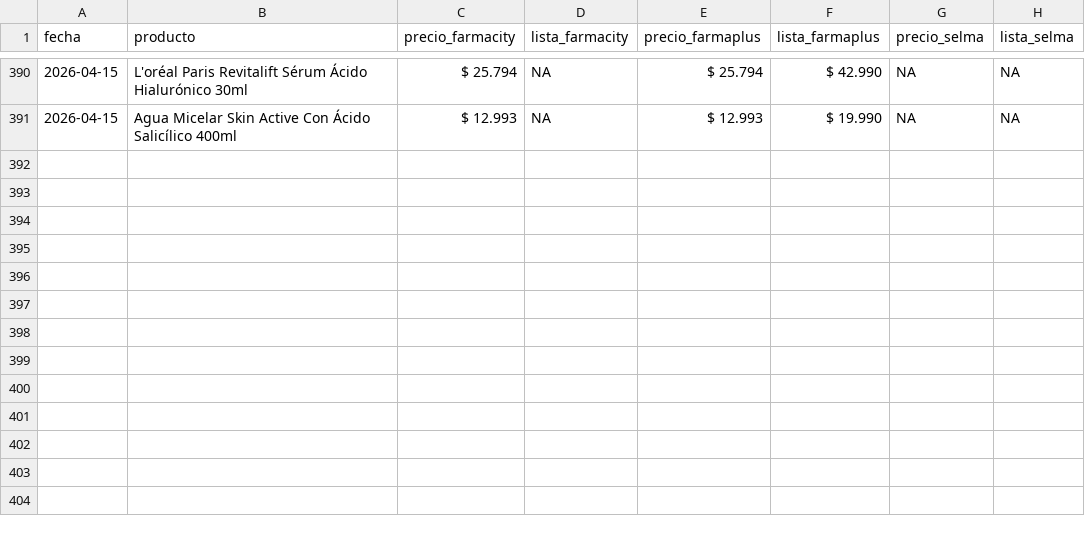
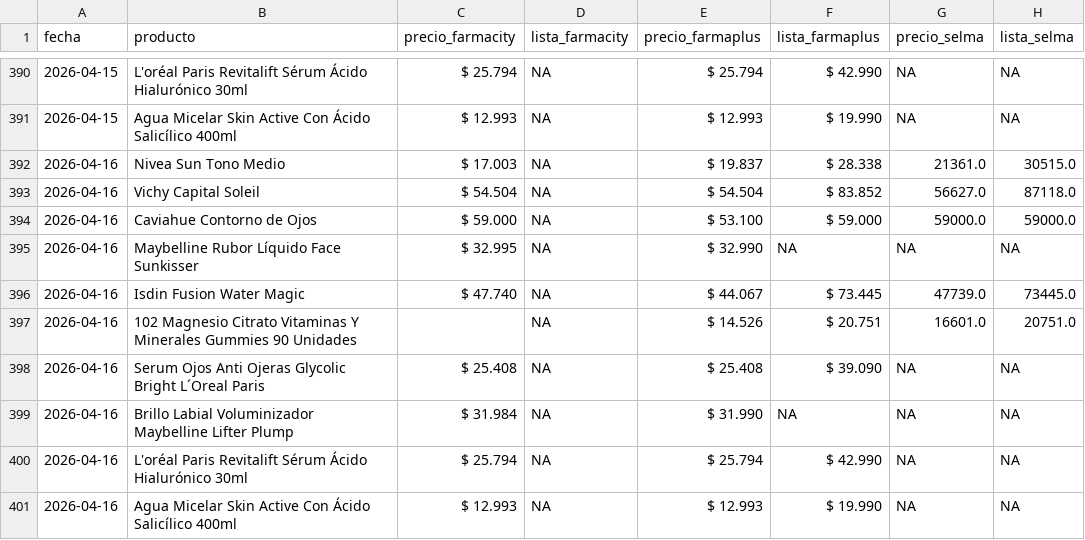
Before and after one commit to mgluge-bot/comparador-de-precios-vs3, a CSV file: precios.csv, drawn as a sheet; only a part is shown, gaps mark what is left out; the diff names each change by its address in the sheet, - before the commit and + after, or states it on an @@ line.

Commit message:
actualizacion diaria precios

```diff
--- a/precios.csv
+++ b/precios.csv
+row 392: 2026-04-16 | Nivea Sun Tono Medio | $ 17.003 | NA | $ 19.837 | $ 28.338 | 21361.0 | 30515.0
+row 393: 2026-04-16 | Vichy Capital Soleil | $ 54.504 | NA | $ 54.504 | $ 83.852 | 56627.0 | 87118.0
+row 394: 2026-04-16 | Caviahue Contorno de Ojos | $ 59.000 | NA | $ 53.100 | $ 59.000 | 59000.0 | 59000.0
+row 395: 2026-04-16 | Maybelline Rubor Líquido Face Sunkisser | $ 32.995 | NA | $ 32.990 | NA | NA | NA
+row 396: 2026-04-16 | Isdin Fusion Water Magic | $ 47.740 | NA | $ 44.067 | $ 73.445 | 47739.0 | 73445.0
+row 397: 2026-04-16 | 102 Magnesio Citrato Vitaminas Y Minerales Gummies 90 Unidades |  | NA | $ 14.526 | $ 20.751 | 16601.0 | 20751.0
+row 398: 2026-04-16 | Serum Ojos Anti Ojeras Glycolic Bright L´Oreal Paris | $ 25.408 | NA | $ 25.408 | $ 39.090 | NA | NA
+row 399: 2026-04-16 | Brillo Labial Voluminizador Maybelline Lifter Plump | $ 31.984 | NA | $ 31.990 | NA | NA | NA
+row 400: 2026-04-16 | L'oréal Paris Revitalift Sérum Ácido Hialurónico 30ml | $ 25.794 | NA | $ 25.794 | $ 42.990 | NA | NA
+row 401: 2026-04-16 | Agua Micelar Skin Active Con Ácido Salicílico 400ml | $ 12.993 | NA | $ 12.993 | $ 19.990 | NA | NA
```
